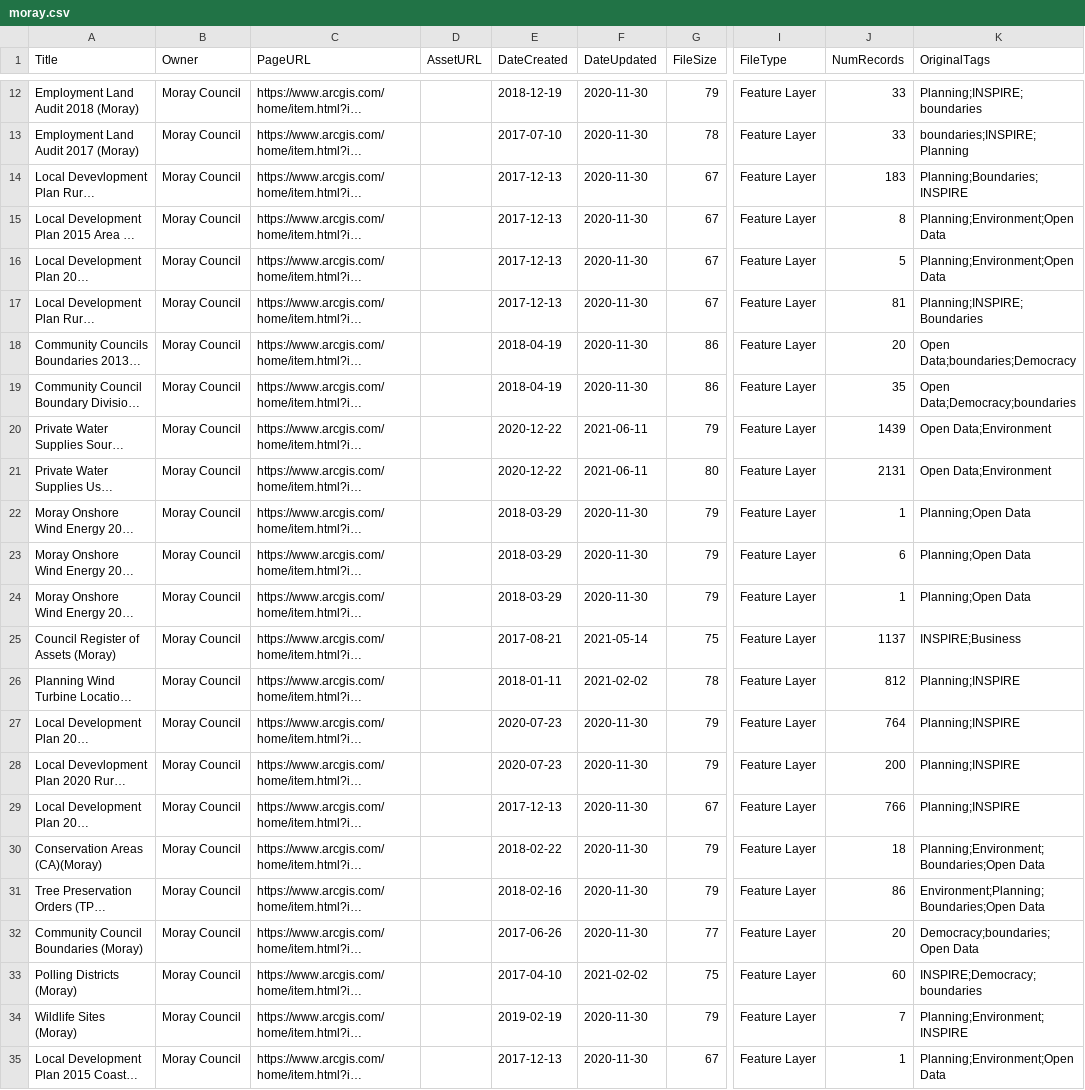
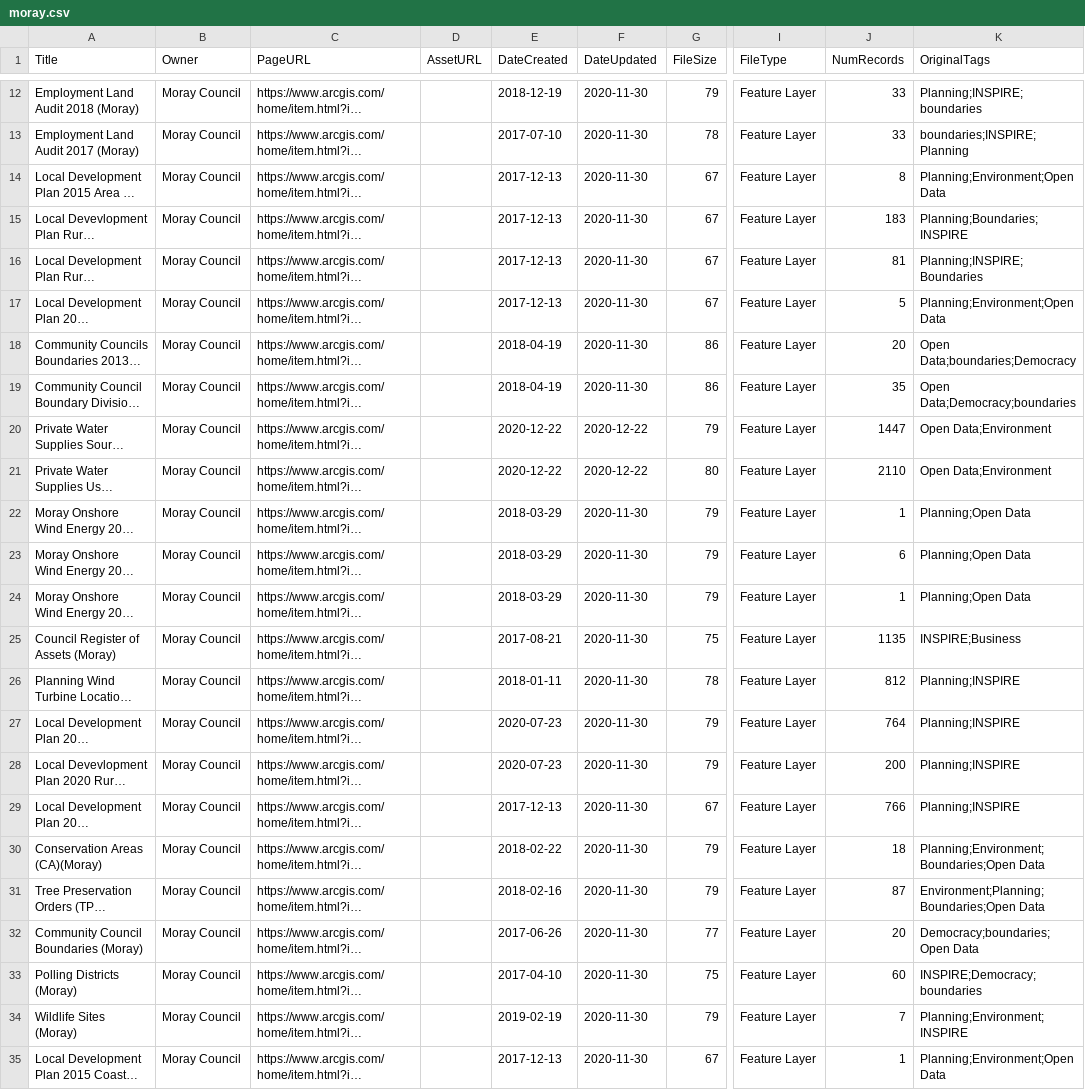
Before and after one commit to OpenDataScotland/the_od_bods, a CSV file: data/arcgis/moray.csv, drawn as a sheet; only a part is shown, gaps mark what is left out; long unchanged cells end in …; the diff covers the shown part only; the diff names each change by its address in the sheet, - before the commit and + after, or states it on an @@ line.

```diff
--- a/data/arcgis/moray.csv
+++ b/data/arcgis/moray.csv
@@ row 15 moved to row 14: Local Development Plan 2015 Area of Grea… @@
@@ row 17 moved to row 16: Local Development Plan Rural Groupings (… @@
-F20:F21 (DateUpdated): 2021-06-11
+F20:F21 (DateUpdated): 2020-12-22
-J20 (NumRecords): 1439
+J20 (NumRecords): 1447
-J21 (NumRecords): 2131
+J21 (NumRecords): 2110
-F25 (DateUpdated): 2021-05-14
+F25 (DateUpdated): 2020-11-30
-J25 (NumRecords): 1137
+J25 (NumRecords): 1135
-F26 (DateUpdated): 2021-02-02
+F26 (DateUpdated): 2020-11-30
-J31 (NumRecords): 86
+J31 (NumRecords): 87
-F33 (DateUpdated): 2021-02-02
+F33 (DateUpdated): 2020-11-30
```
Also changed, not shown: 1 added row, 1 removed row, 1 moved row and 10 edited cells elsewhere in this file, data/arcgis/south_ayrshire.csv, 3 other files.
